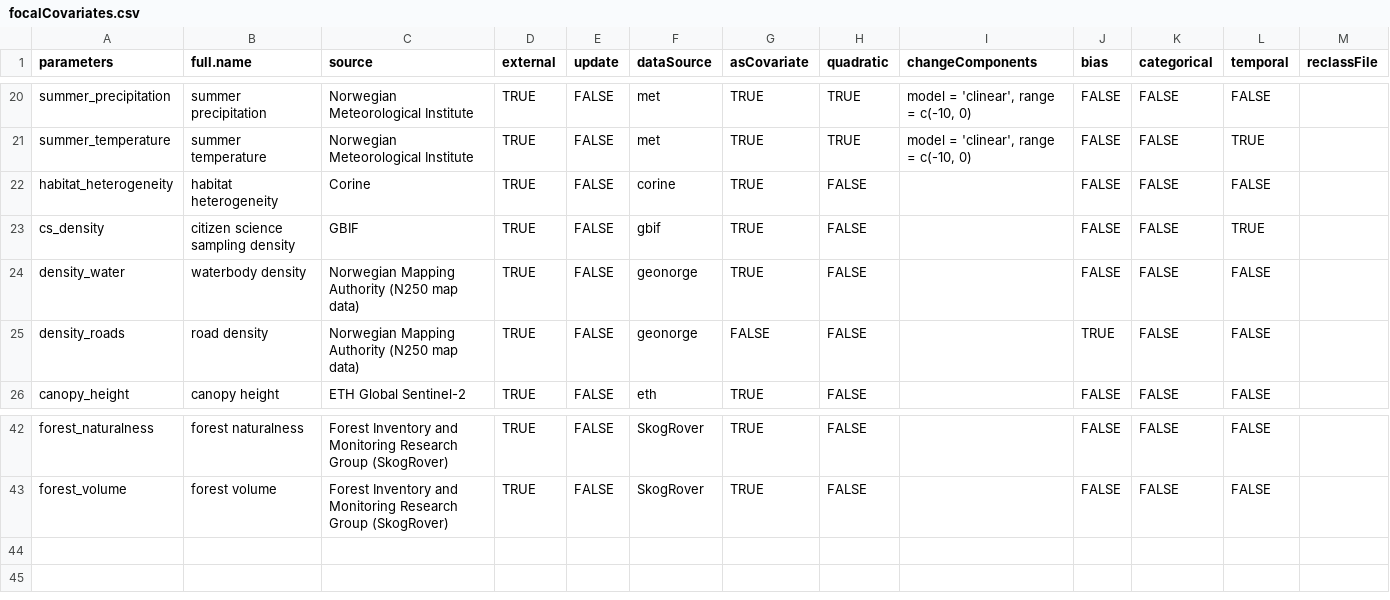
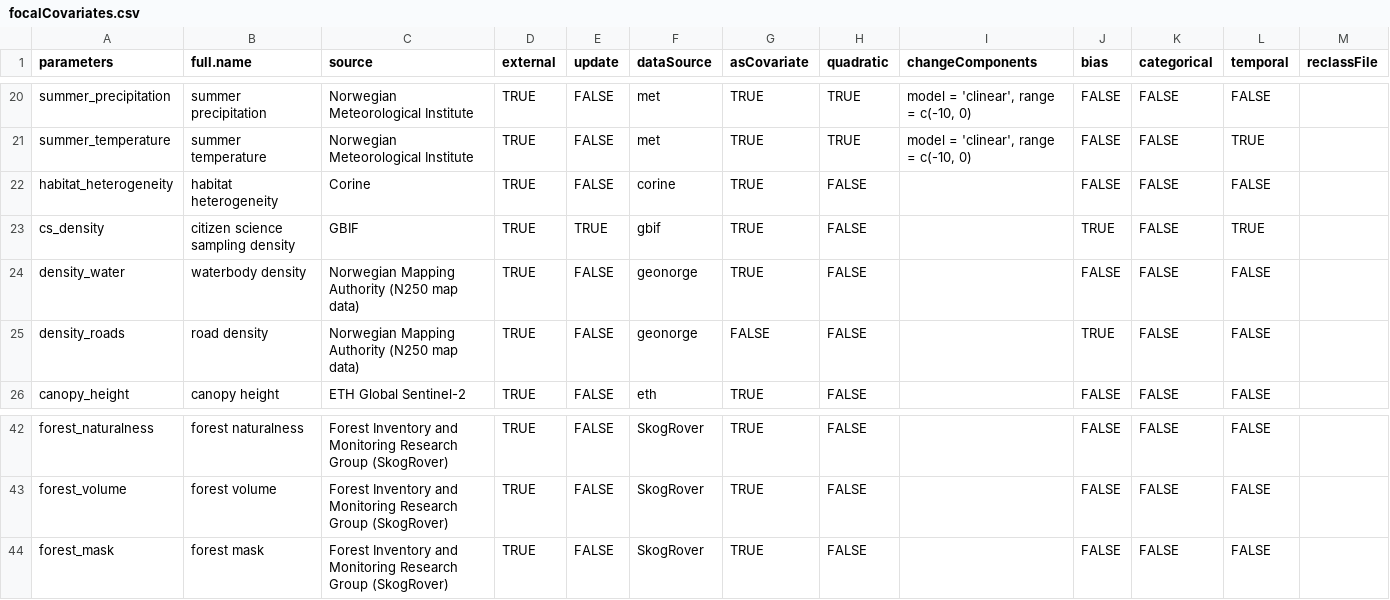
Before and after one commit to gjearevoll/BioDivMapping, a CSV file: data/external/focalCovariates.csv, drawn as a sheet; only a part is shown, gaps mark what is left out; the diff names each change by its address in the sheet, - before the commit and + after, or states it on an @@ line.

Commit message:
add forest mask cov to focalcovariates

```diff
--- a/data/external/focalCovariates.csv
+++ b/data/external/focalCovariates.csv
-E23 (update): FALSE
+E23 (update): TRUE
-J23 (bias): FALSE
+J23 (bias): TRUE
+row 44: forest_mask | forest mask | Forest Inventory and Monitoring Research Group (SkogRover) | TRUE | FALSE | SkogRover | TRUE | FALSE |  | FALSE | FALSE | FALSE
```
Also changed, not shown: data/external/focalTaxa.csv.
